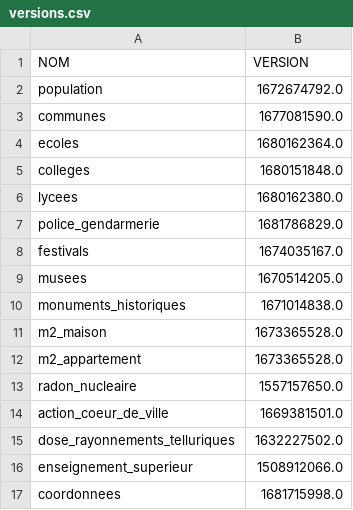
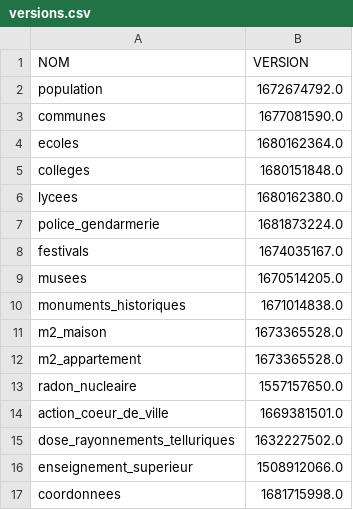
Before and after one commit to The-Weather-TEAM/Life-SCORE, a CSV file: code/donnees/versions.csv, drawn as a sheet.

```diff
--- a/code/donnees/versions.csv
+++ b/code/donnees/versions.csv
@@ -6,3 +6,3 @@ colleges,1680151848.0
 lycees,1680162380.0
-police_gendarmerie,1681786829.0
+police_gendarmerie,1681873224.0
 festivals,1674035167.0
```
Also changed, not shown: 5 other files.
